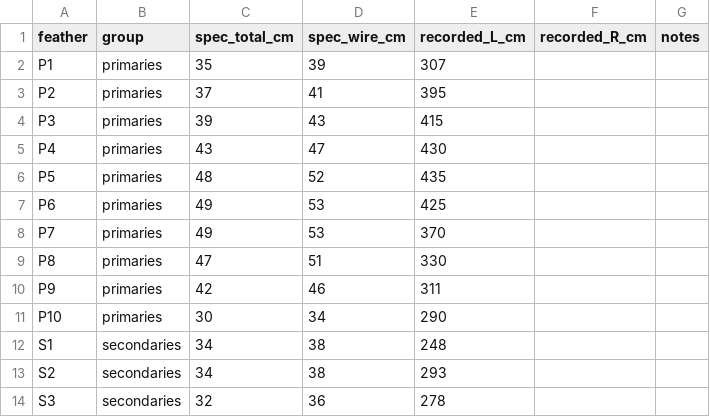
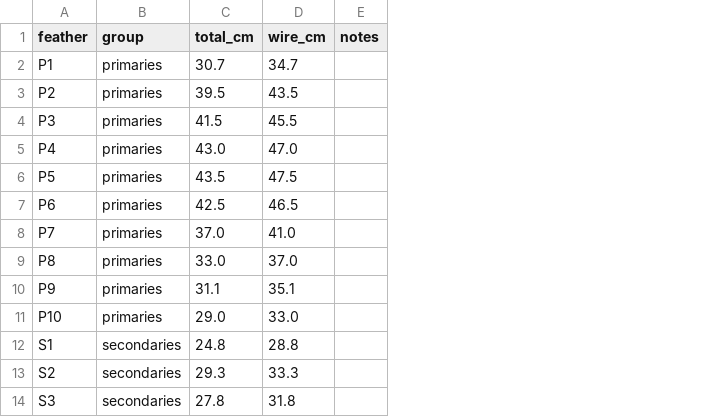
Before and after one commit to jeffreyabecker/led-wings, a CSV file: mechanical/templates/feather-record.csv, drawn as a sheet; only a part is shown; removed rows and columns are numbered as before the commit, all else as after; the diff names each change by its address in the sheet, - before the commit and + after, or states it on an @@ line.

Commit message:
final record of the templates as-cut

```diff
--- a/mechanical/templates/feather-record.csv
+++ b/mechanical/templates/feather-record.csv
-column C (spec_total_cm), rows 2-14: 35 | 37 | 39 | 43 | 48 | 49 | 49 | 47 | 42 | 30 | 34 | 34 | 32
-column D (spec_wire_cm), rows 2-14: 39 | 41 | 43 | 47 | 52 | 53 | 53 | 51 | 46 | 34 | 38 | 38 | 36
-column E (recorded_L_cm), rows 2-14: 307 | 395 | 415 | 430 | 435 | 425 | 370 | 330 | 311 | 290 | 248 | 293 | 278
-column F (recorded_R_cm), empty
+column C (total_cm), rows 2-14: 30.7 | 39.5 | 41.5 | 43.0 | 43.5 | 42.5 | 37.0 | 33.0 | 31.1 | 29.0 | 24.8 | 29.3 | 27.8
+column D (wire_cm), rows 2-14: 34.7 | 43.5 | 45.5 | 47.0 | 47.5 | 46.5 | 41.0 | 37.0 | 35.1 | 33.0 | 28.8 | 33.3 | 31.8
```
Also changed, not shown: 6 other files.
